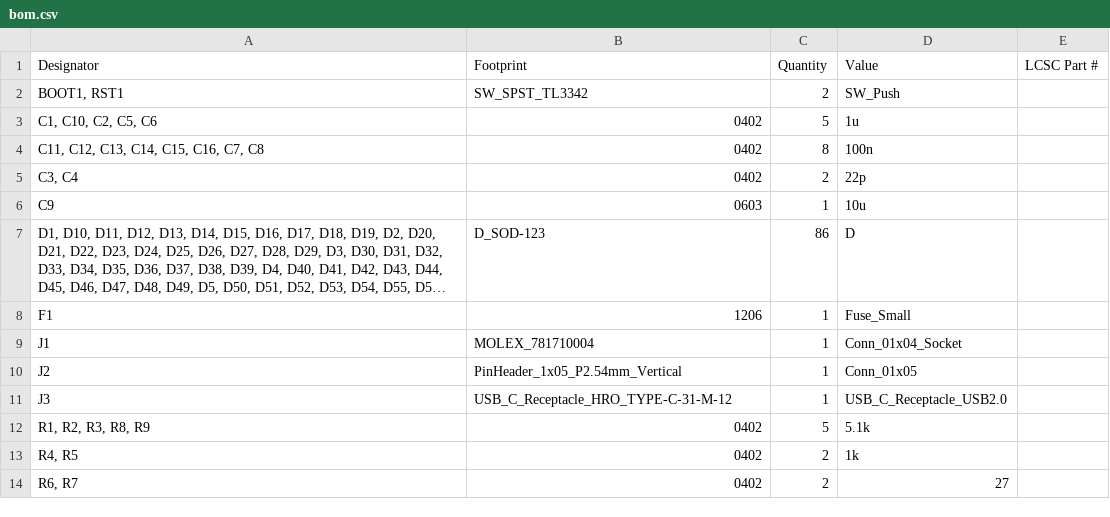
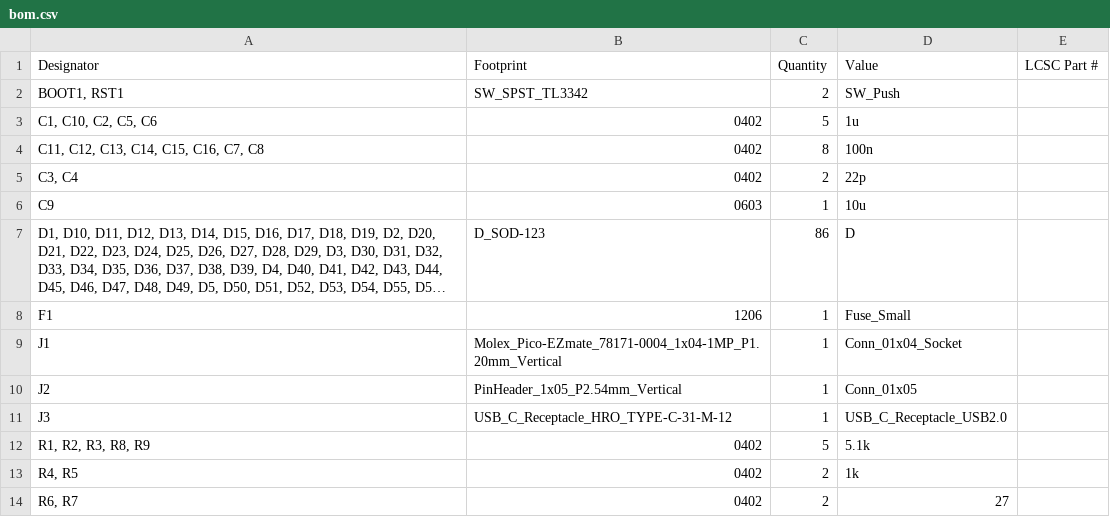
Before and after one commit to Joel-Neuhaus-Khatami/J-XT-keyboard, a CSV file: pcb_files/xt_pcb/production/bom.csv, drawn as a sheet; only a part is shown; long unchanged cells end in ….

Commit message:
new molex footprint

```diff
--- a/pcb_files/xt_pcb/production/bom.csv
+++ b/pcb_files/xt_pcb/production/bom.csv
@@ -8,3 +8,3 @@ C9,0603,1,10u,
 F1,1206,1,Fuse_Small,
-J1,MOLEX_781710004,1,Conn_01x04_Socket,
+J1,Molex_Pico-EZmate_78171-0004_1x04-1MP_P1.20mm_Vertical,1,Conn_01x04_Socket,
 J2,PinHeader_1x05_P2.54mm_Vertical,1,Conn_01x05,
```
Also changed, not shown: pcb_files/xt_pcb/production/positions.csv, 18 other files.
